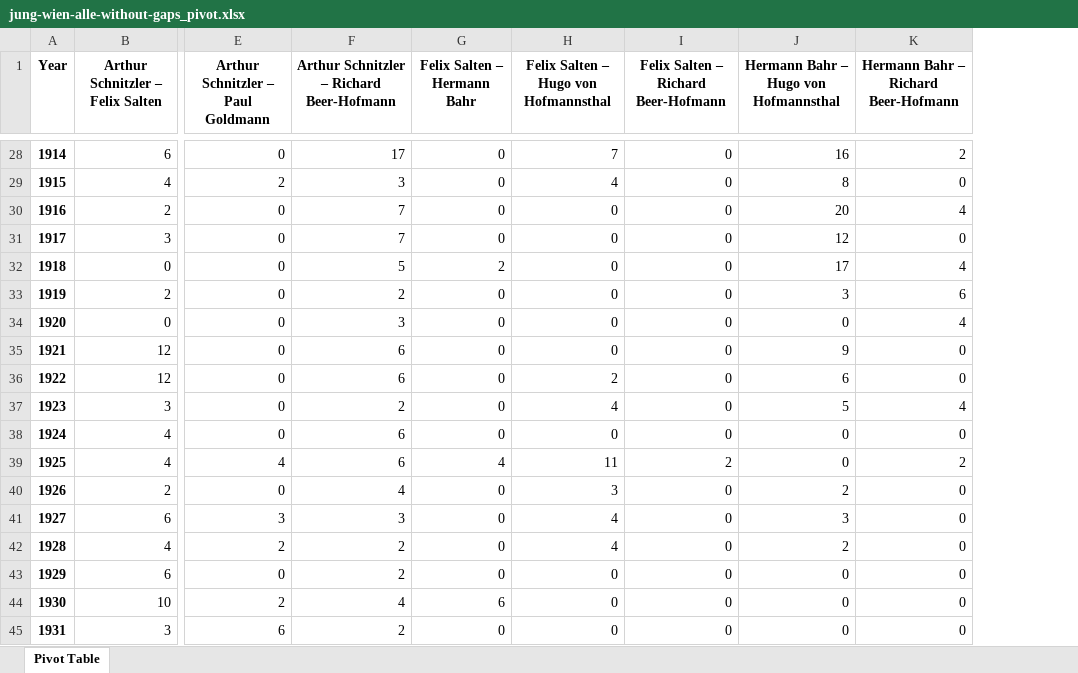
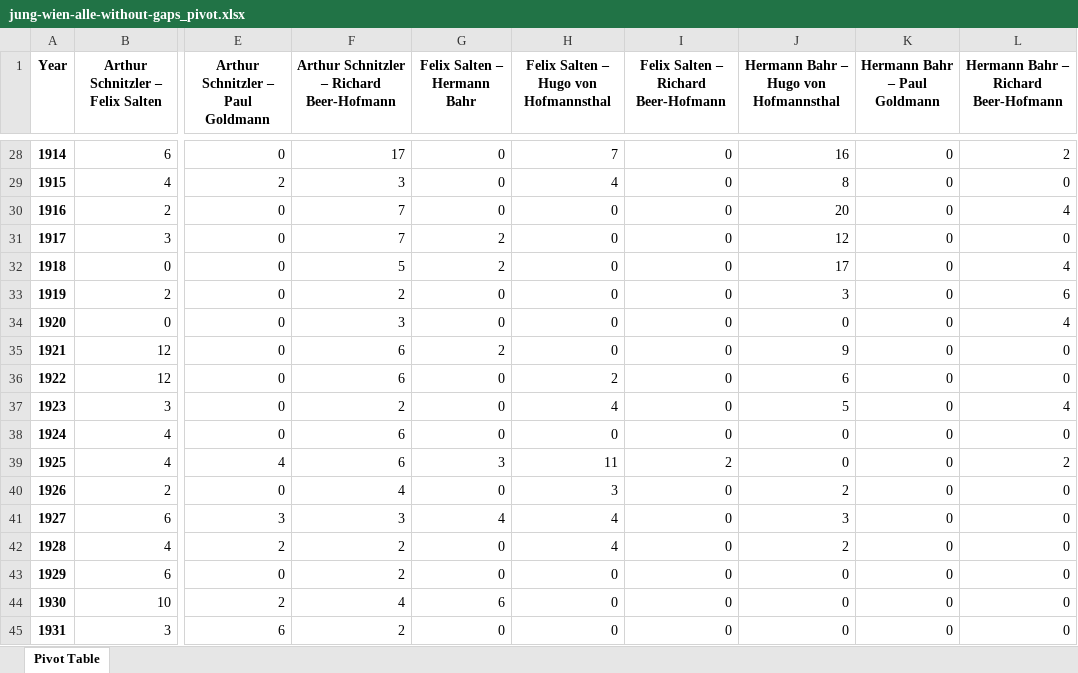
Before and after one commit to arthur-schnitzler/schnitzler-briefe-charts, an Excel workbook: netzwerke/jung-wien-exp/pivot-tables/jung-wien-alle-without-gaps_pivot.xlsx, sheet Pivot Table, drawn as a sheet; only a part is shown, gaps mark what is left out; values as stored, in another font and other column widths than the file's, no borders; the diff covers the shown part only; the diff names each change by its address in the sheet, - before the commit and + after, or states it on an @@ line.

Commit message:
update mit bahr an salten und umgekehrt

```diff
--- a/netzwerke/jung-wien-exp/pivot-tables/jung-wien-alle-without-gaps_pivot.xlsx (sheet Pivot Table)
+++ b/netzwerke/jung-wien-exp/pivot-tables/jung-wien-alle-without-gaps_pivot.xlsx (sheet Pivot Table)
+column K (Hermann Bahr – Paul Goldmann), rows 28-45: all 0
-G31 (Felix Salten – Hermann Bahr): 0
+G31 (Felix Salten – Hermann Bahr): 2
-G35 (Felix Salten – Hermann Bahr): 0
+G35 (Felix Salten – Hermann Bahr): 2
-G39 (Felix Salten – Hermann Bahr): 4
+G39 (Felix Salten – Hermann Bahr): 3
-G41 (Felix Salten – Hermann Bahr): 0
+G41 (Felix Salten – Hermann Bahr): 4
```
Also changed, not shown: 17 edited cells elsewhere in this sheet, netzwerke/jung-wien-exp/pivot-tables/jung-wien-ist-alle_pivot.xlsx, 3 other files.
